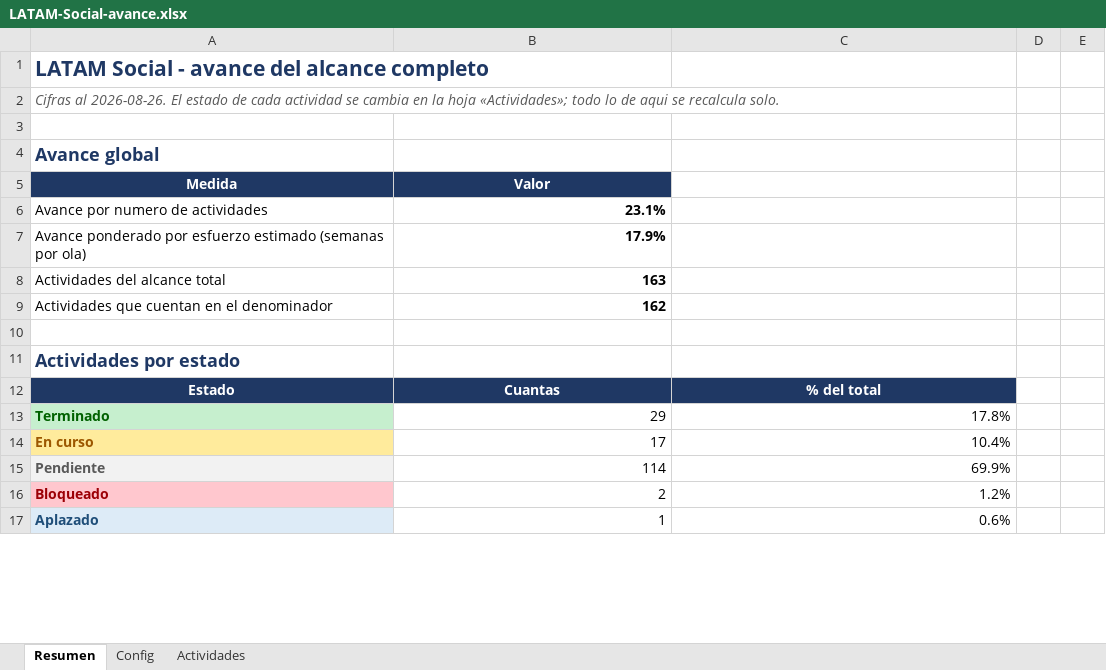
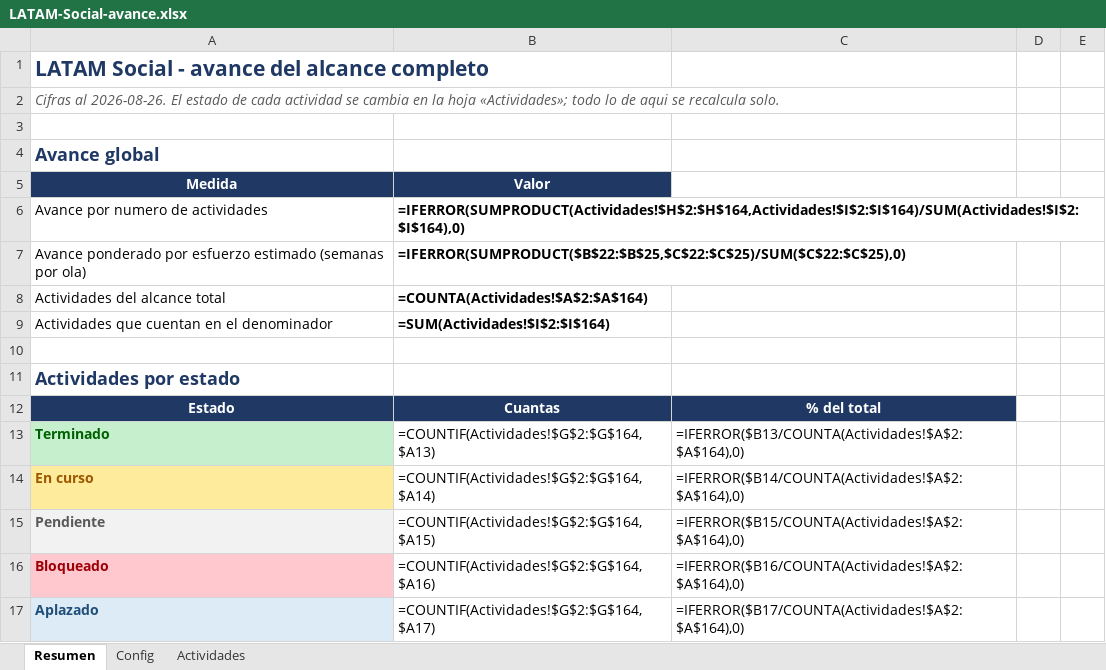
Before and after one commit to carlospandurovia/latam-social, an Excel workbook: docs/LATAM-Social-avance.xlsx, sheet Resumen, drawn as a sheet; only a part is shown; values as stored, in another font and other column widths than the file's, no borders; formulas without a stored value are shown as written; the diff covers the shown part only; the diff names each change by its address in the sheet, - before the commit and + after, or states it on an @@ line.

```diff
--- a/docs/LATAM-Social-avance.xlsx (sheet Resumen)
+++ b/docs/LATAM-Social-avance.xlsx (sheet Resumen)
-B6: 23.1%
+B6: =IFERROR(SUMPRODUCT(Actividades!$H$2:$H$164,Actividades!$I$2:$I$164)/SUM(Actividades!$I$2:$I$164),0)
-B7: 17.9%
+B7: =IFERROR(SUMPRODUCT($B$22:$B$25,$C$22:$C$25)/SUM($C$22:$C$25),0)
-B8: 163
+B8: =COUNTA(Actividades!$A$2:$A$164)
-B9: 162
+B9: =SUM(Actividades!$I$2:$I$164)
-B13: 29
+B13: =COUNTIF(Actividades!$G$2:$G$164,$A13)
-C13: 17.8%
+C13: =IFERROR($B13/COUNTA(Actividades!$A$2:$A$164),0)
-B14: 17
+B14: =COUNTIF(Actividades!$G$2:$G$164,$A14)
-C14: 10.4%
+C14: =IFERROR($B14/COUNTA(Actividades!$A$2:$A$164),0)
-B15: 114
+B15: =COUNTIF(Actividades!$G$2:$G$164,$A15)
-C15: 69.9%
+C15: =IFERROR($B15/COUNTA(Actividades!$A$2:$A$164),0)
-B16: 2
+B16: =COUNTIF(Actividades!$G$2:$G$164,$A16)
-C16: 1.2%
+C16: =IFERROR($B16/COUNTA(Actividades!$A$2:$A$164),0)
-B17: 1
+B17: =COUNTIF(Actividades!$G$2:$G$164,$A17)
-C17: 0.6%
+C17: =IFERROR($B17/COUNTA(Actividades!$A$2:$A$164),0)
```
Also changed, not shown: 68 edited cells elsewhere in this sheet, sheet Actividades, charts or pictures, 42 other files.
